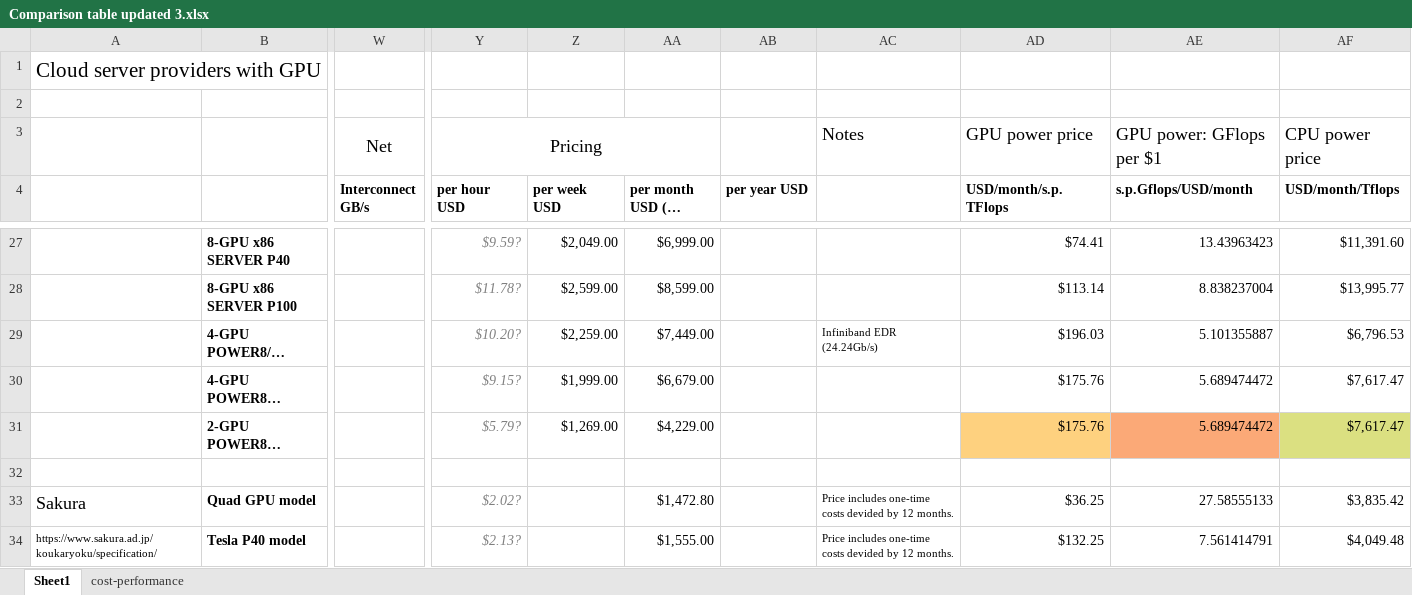
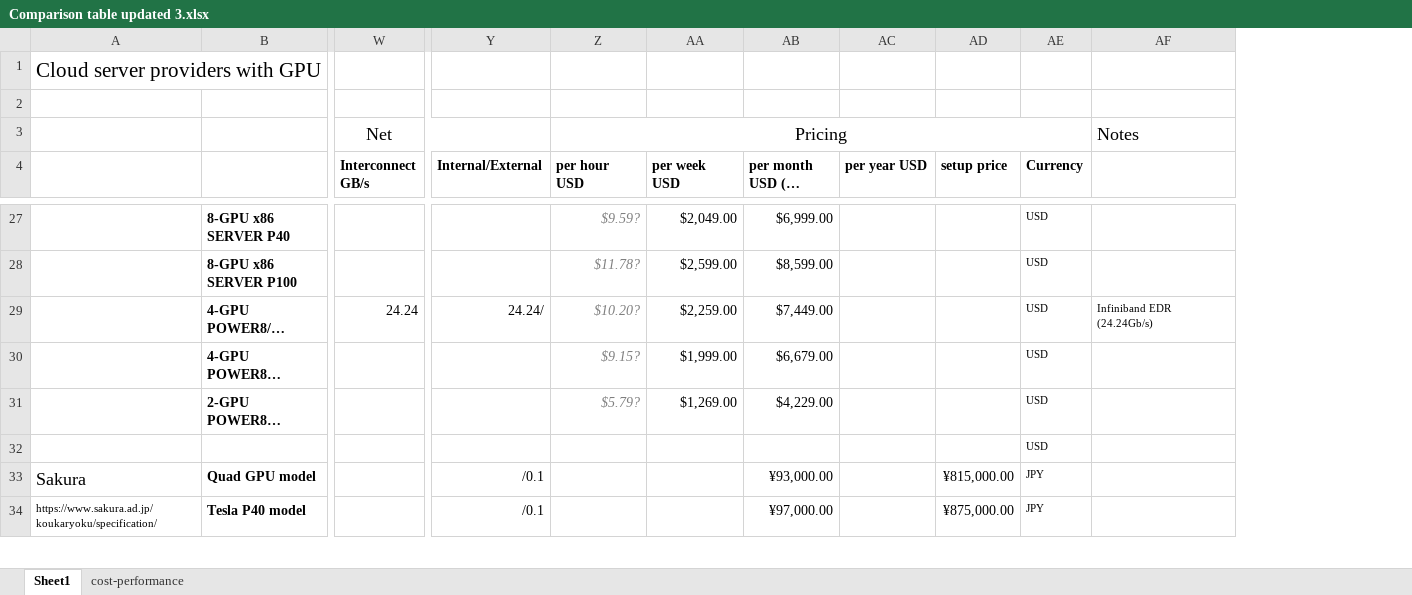
Before and after one commit to pyotr777/cloud_providers, an Excel workbook: Comparison table updated 3.xlsx, sheet Sheet1, drawn as a sheet; only a part is shown, gaps mark what is left out; long unchanged cells end in …; values as stored, in another font and other column widths than the file's, no borders; conditional formats not drawn; removed rows and columns are numbered as before the commit, all else as after; the diff covers the shown part only; the diff names each change by its address in the sheet, - before the commit and + after, or states it on an @@ line.

Commit message:
Use native currency in offer details. Converting using daily rates from ECB using http://fixer.io/ API.

```diff
--- a/Comparison table updated 3.xlsx (sheet Sheet1)
+++ b/Comparison table updated 3.xlsx (sheet Sheet1)
+column Y (Internal/External), rows 29-34: 24.24/ |  |  |  | /0.1 | /0.1
+column AD (setup price), rows 33-34: ¥815,000.00 | ¥875,000.00
+column AE (Currency), rows 27-34: USD | USD | USD | USD | USD | USD | JPY | JPY
-column AD (USD/month/s.p.TFlops), row 3: GPU power price; rows 27-34: $74.41 | $113.14 | $196.03 | $175.76 | $175.76 |  | $36.25 | $132.25
-column AE (s.p.Gflops/USD/month), row 3: GPU power: GFlops per $1; rows 27-34: 13.43963423 | 8.838237004 | 5.101355887 | 5.689474472 | 5.689474472 |  | 27.58555133 | 7.561414791
-column AF (USD/month/Tflops), row 3: CPU power price; rows 27-34: $11,391.60 | $13,995.77 | $6,796.53 | $7,617.47 | $7,617.47 |  | $3,835.42 | $4,049.48
-Y3:AA3 merged
+Z3:AE3 merged
-W29 (Interconnect GB/s): (empty)
+W29 (Interconnect GB/s): 24.24
-Z33 (per hour USD): $2.02?
+Z33 (per hour USD): (empty)
-AB33 (per month USD (30 days)): $1,472.80
+AB33 (per month USD (30 days)): ¥93,000.00
-AF33:AF34: Price includes one-time costs devided by 12 months.
+AF33:AF34: (empty)
-Z34 (per hour USD): $2.13?
+Z34 (per hour USD): (empty)
-AB34 (per month USD (30 days)): $1,555.00
+AB34 (per month USD (30 days)): ¥97,000.00
```
Also changed, not shown: 32 edited cells and cell formats elsewhere in this sheet, sheet cost-performance, formulas that keep their value, 4 other files.
